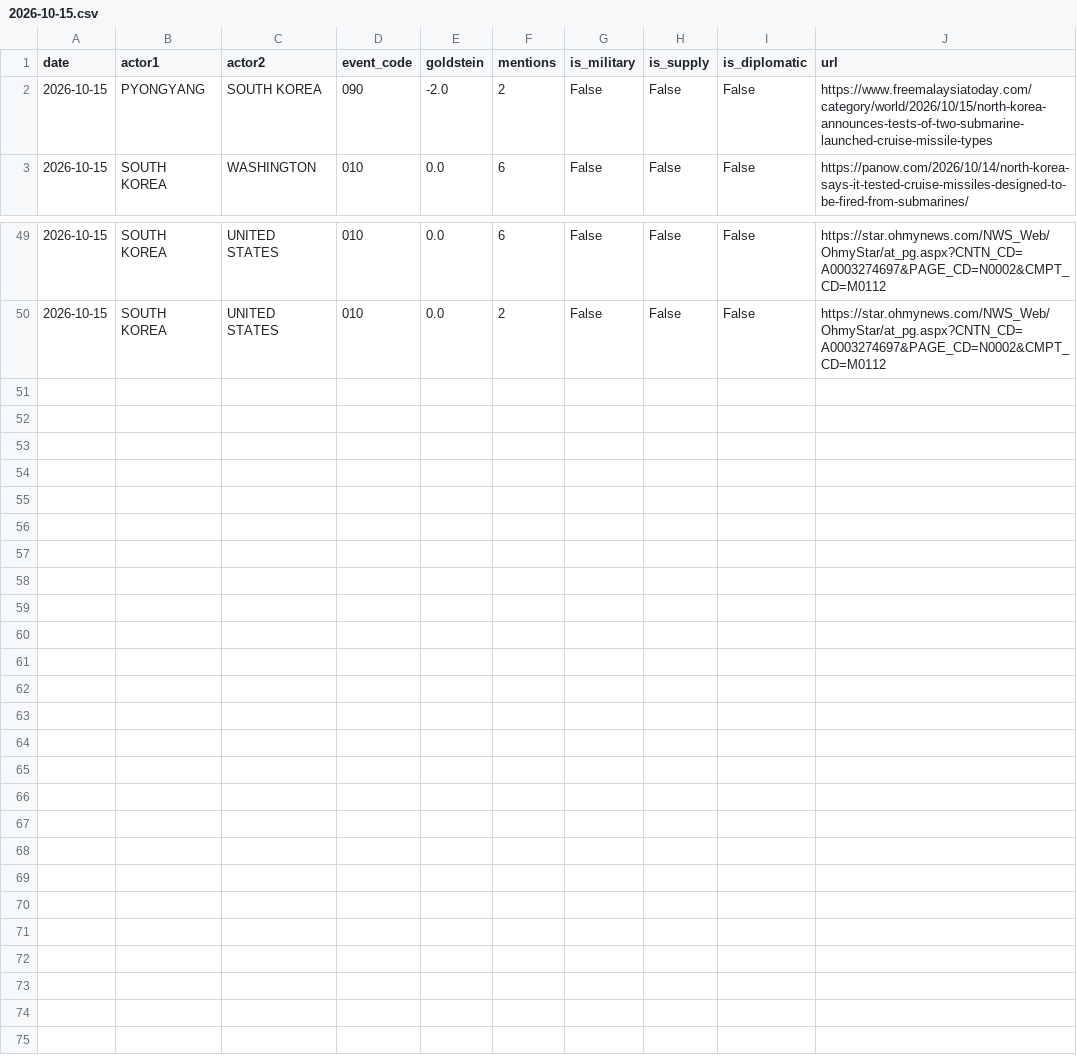
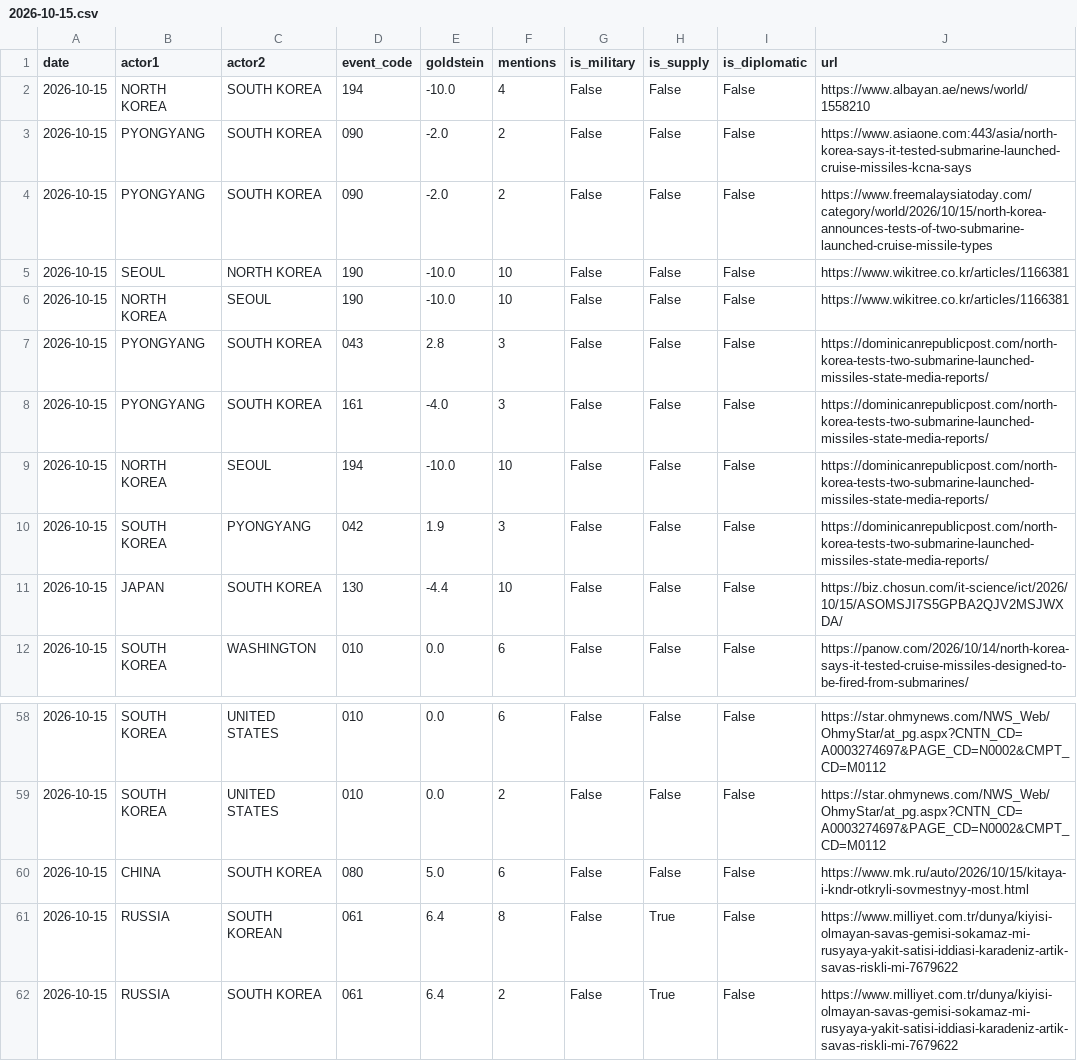
Before and after one commit to gaiscenter/gais-kbti, a CSV file: raw_data/2026-10-15.csv, drawn as a sheet; only a part is shown, gaps mark what is left out.

```diff
--- a/raw_data/2026-10-15.csv
+++ b/raw_data/2026-10-15.csv
@@ -1,3 +1,12 @@
 date,actor1,actor2,event_code,goldstein,mentions,is_military,is_supply,is_diplomatic,url
+2026-10-15,NORTH KOREA,SOUTH KOREA,194,-10.0,4,False,False,False,https://www.albayan.ae/news/world/1558210
+2026-10-15,PYONGYANG,SOUTH KOREA,090,-2.0,2,False,False,False,https://www.asiaone.com:443/asia/north-korea-says-it-tested-submarine-launched-cruise-missiles-kcna-says
 2026-10-15,PYONGYANG,SOUTH KOREA,090,-2.0,2,False,False,False,https://www.freemalaysiatoday.com/category/world/2026/10/15/north-korea-announces-tests-of-two-submarine-launched-cruise-missile-types
+2026-10-15,SEOUL,NORTH KOREA,190,-10.0,10,False,False,False,https://www.wikitree.co.kr/articles/1166381
+2026-10-15,NORTH KOREA,SEOUL,190,-10.0,10,False,False,False,https://www.wikitree.co.kr/articles/1166381
+2026-10-15,PYONGYANG,SOUTH KOREA,043,2.8,3,False,False,False,https://dominicanrepublicpost.com/north-korea-tests-two-submarine-launched-missiles-state-media-reports/
+2026-10-15,PYONGYANG,SOUTH KOREA,161,-4.0,3,False,False,False,https://dominicanrepublicpost.com/north-korea-tests-two-submarine-launched-missiles-state-media-reports/
+2026-10-15,NORTH KOREA,SEOUL,194,-10.0,10,False,False,False,https://dominicanrepublicpost.com/north-korea-tests-two-submarine-launched-missiles-state-media-reports/
+2026-10-15,SOUTH KOREA,PYONGYANG,042,1.9,3,False,False,False,https://dominicanrepublicpost.com/north-korea-tests-two-submarine-launched-missiles-state-media-reports/
+2026-10-15,JAPAN,SOUTH KOREA,130,-4.4,10,False,False,False,https://biz.chosun.com/it-science/ict/2026/10/15/ASOMSJI7S5GPBA2QJV2MSJWXDA/
 2026-10-15,SOUTH KOREA,WASHINGTON,010,0.0,6,False,False,False,https://panow.com/2026/10/14/north-korea-says-it-tested-cruise-missiles-designed-to-be-fired-from-submarines/
@@ -50 +59,4 @@
 2026-10-15,SOUTH KOREA,UNITED STATES,010,0.0,2,False,False,False,https://star.ohmynews.com/NWS_Web/OhmyStar/at_pg.aspx?CNTN_CD=A0003274697&PAGE_CD=N0002&CMPT_CD=M0112
+2026-10-15,CHINA,SOUTH KOREA,080,5.0,6,False,False,False,https://www.mk.ru/auto/2026/10/15/kitaya-i-kndr-otkryli-sovmestnyy-most.html
+2026-10-15,RUSSIA,SOUTH KOREAN,061,6.4,8,False,True,False,https://www.milliyet.com.tr/dunya/kiyisi-olmayan-savas-gemisi-sokamaz-mi-rusyaya-yakit-satisi-iddiasi-karadeniz-artik-savas-riskli-mi-7679622
+2026-10-15,RUSSIA,SOUTH KOREA,061,6.4,2,False,True,False,https://www.milliyet.com.tr/dunya/kiyisi-olmayan-savas-gemisi-sokamaz-mi-rusyaya-yakit-satisi-iddiasi-karadeniz-artik-savas-riskli-mi-7679622
```
Also changed, not shown: 5 other files.
